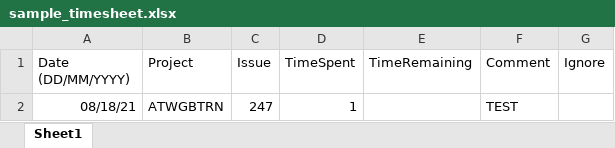
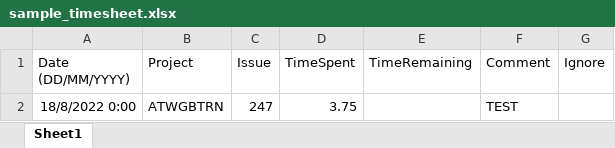
Before and after one commit to jpsoron/jira-logger, an Excel workbook: files/sample_timesheet.xlsx, sheet Sheet1, drawn as a sheet; values as stored, in another font and other column widths than the file's, no borders; the diff names each change by its address in the sheet, - before the commit and + after, or states it on an @@ line.

```diff
--- a/files/sample_timesheet.xlsx (sheet Sheet1)
+++ b/files/sample_timesheet.xlsx (sheet Sheet1)
-A2 (Date (DD/MM/YYYY)): 08/18/21
+A2 (Date (DD/MM/YYYY)): 18/8/2022 0:00
-D2 (TimeSpent): 1
+D2 (TimeSpent): 3.75
```
Also changed, not shown: 9 other files.
